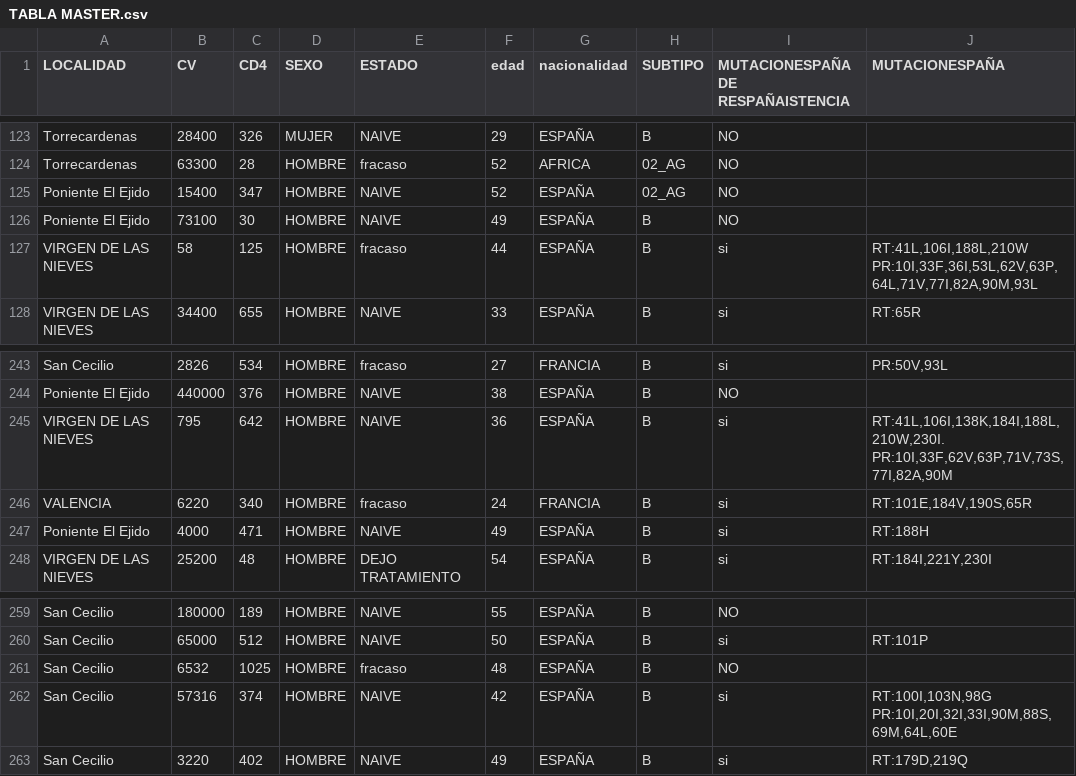
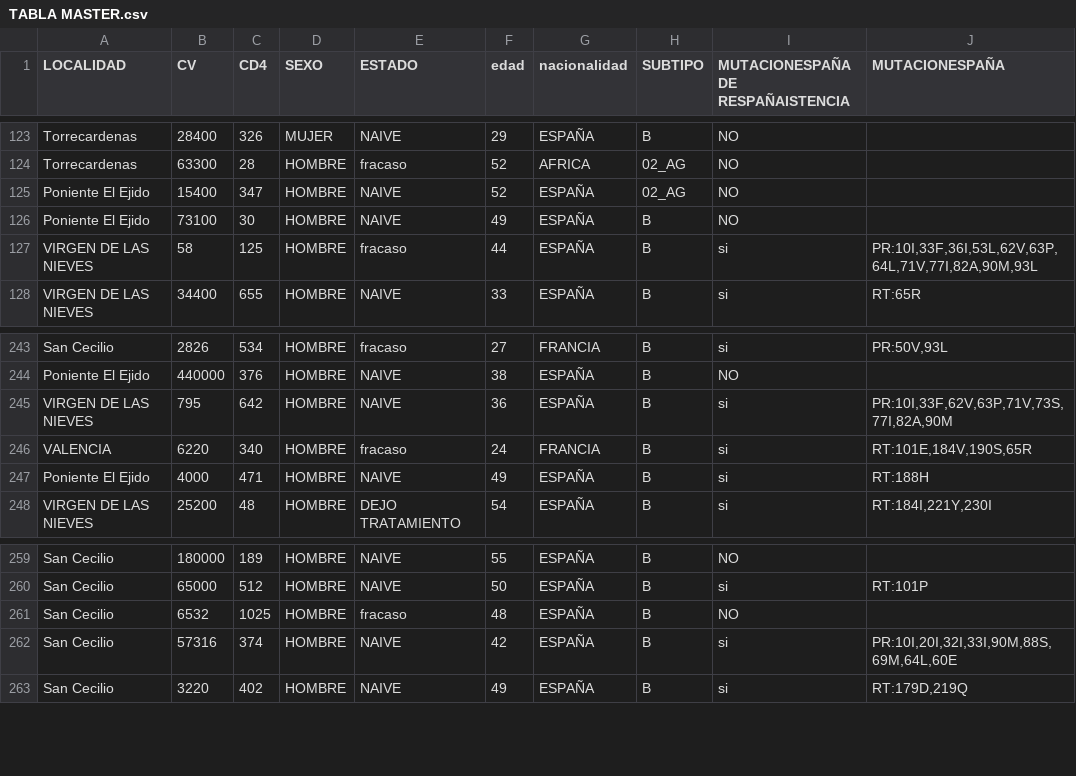
Before and after one commit to migrau/uoc_SAD, a CSV file: DatosEntrada/TABLA MASTER.csv, drawn as a sheet; only a part is shown, gaps mark what is left out; the diff covers the shown part only.

```diff
--- a/DatosEntrada/TABLA MASTER.csv
+++ b/DatosEntrada/TABLA MASTER.csv
@@ -132,4 +126,3 @@ Poniente El Ejido	15400	347	HOMBRE	NAIVE	52	ESPAÑA	02_AG	NO
 Poniente El Ejido	73100	30	HOMBRE	NAIVE	49	ESPAÑA	B	NO	
-VIRGEN DE LAS NIEVES	58	125	HOMBRE	fracaso	44	ESPAÑA	B	si	"RT:41L,106I,188L,210W
-PR:10I,33F,36I,53L,62V,63P,64L,71V,77I,82A,90M,93L"
+VIRGEN DE LAS NIEVES	58	125	HOMBRE	fracaso	44	ESPAÑA	B	si	"PR:10I,33F,36I,53L,62V,63P,64L,71V,77I,82A,90M,93L"
 VIRGEN DE LAS NIEVES	34400	655	HOMBRE	NAIVE	33	ESPAÑA	B	si	RT:65R
@@ -253,4 +244,3 @@ San Cecilio	2826	534	HOMBRE	fracaso	27	FRANCIA	B	si	PR:50V,93L
 Poniente El Ejido	440000	376	HOMBRE	NAIVE	38	ESPAÑA	B	NO	
-VIRGEN DE LAS NIEVES	795	642	HOMBRE	NAIVE	36	ESPAÑA	B	si	"RT:41L,106I,138K,184I,188L,210W,230I.
-PR:10I,33F,62V,63P,71V,73S,77I,82A,90M"
+VIRGEN DE LAS NIEVES	795	642	HOMBRE	NAIVE	36	ESPAÑA	B	si	"PR:10I,33F,62V,63P,71V,73S,77I,82A,90M"
 VALENCIA	6220	340	HOMBRE	fracaso	24	FRANCIA	B	si	RT:101E,184V,190S,65R
@@ -271,4 +261,3 @@ San Cecilio	65000	512	HOMBRE	NAIVE	50	ESPAÑA	B	si	RT:101P
 San Cecilio	6532	1025	HOMBRE	fracaso	48	ESPAÑA	B	NO	
-San Cecilio	57316	374	HOMBRE	NAIVE	42	ESPAÑA	B	si	"RT:100I,103N,98G
-PR:10I,20I,32I,33I,90M,88S,69M,64L,60E"
+San Cecilio	57316	374	HOMBRE	NAIVE	42	ESPAÑA	B	si	"PR:10I,20I,32I,33I,90M,88S,69M,64L,60E"
 San Cecilio	3220	402	HOMBRE	NAIVE	49	ESPAÑA	B	si	RT:179D,219Q
```
Also changed, not shown: 8 edited cells elsewhere in this file.
